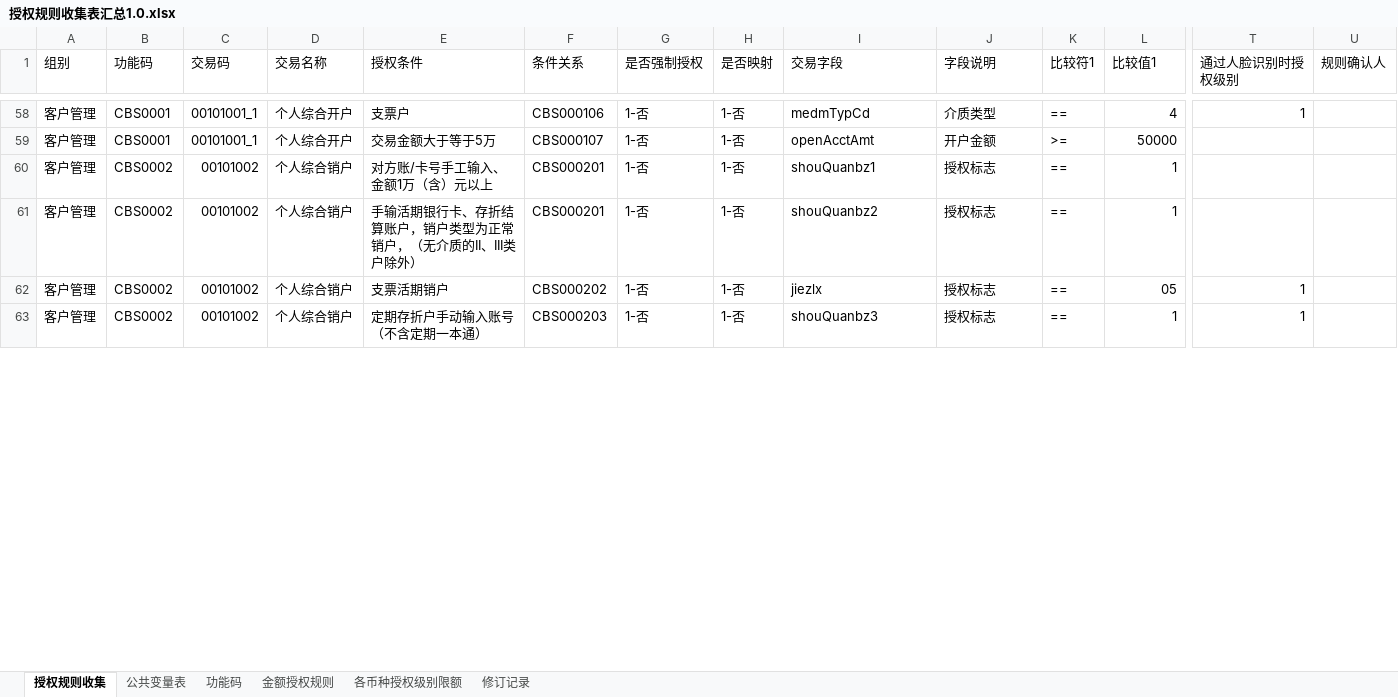
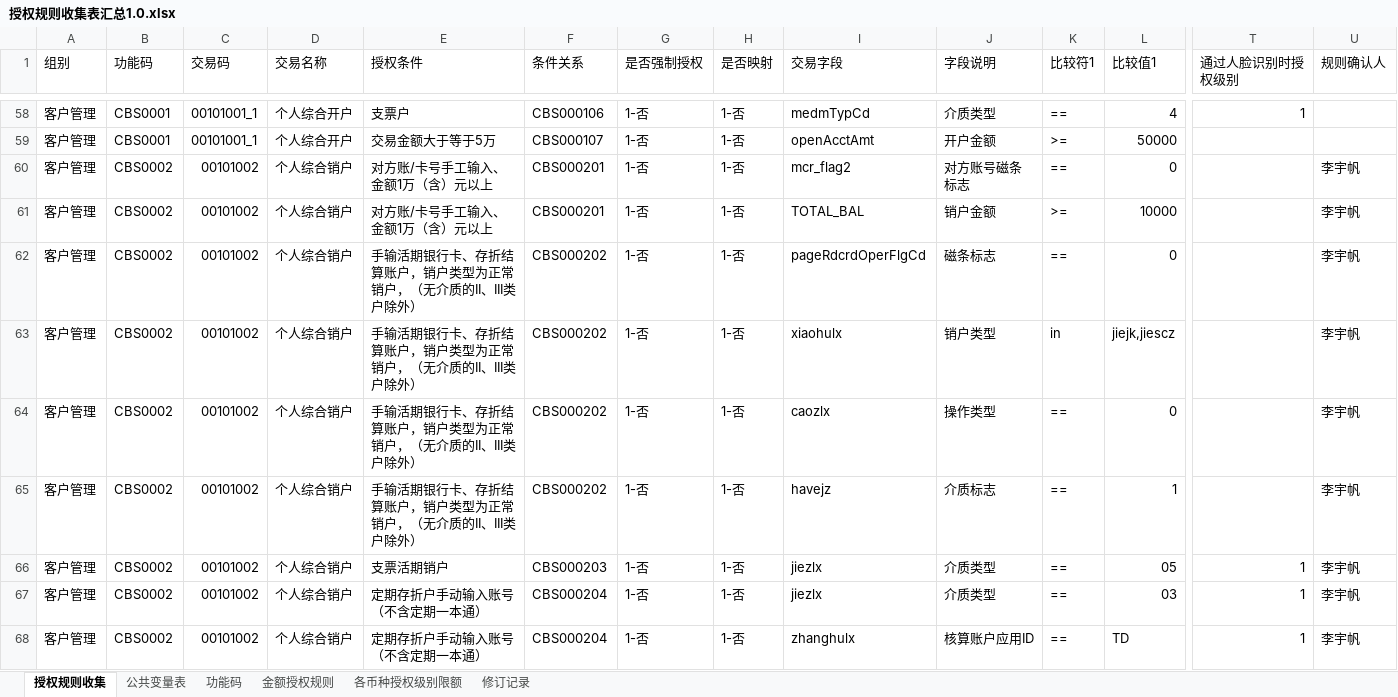
Before and after one commit to somebody2012/node-excel, an Excel workbook: src/auth/授权规则收集表汇总1.0.xlsx, sheet 授权规则收集, drawn as a sheet; only a part is shown, gaps mark what is left out; values as stored, in another font and other column widths than the file's, no cell formats; conditional formats not drawn; addresses are those after the commit; rows hold the shown columns only; the diff covers the shown part only; the diff names each change by its address in the sheet, - before the commit and + after, or states it on an @@ line.

```diff
--- a/src/auth/授权规则收集表汇总1.0.xlsx (sheet 授权规则收集)
+++ b/src/auth/授权规则收集表汇总1.0.xlsx (sheet 授权规则收集)
-I60 (交易字段): shouQuanbz1
+I60 (交易字段): mcr_flag2
-J60 (字段说明): 授权标志
+J60 (字段说明): 对方账号磁条标志
-L60 (比较值1): 1
+L60 (比较值1): 0
-U60 (规则确认人): (empty)
+U60 (规则确认人): 李宇帆
+row 61: 客户管理 | CBS0002 | 00101002 | 个人综合销户 | 对方账/卡号手工输入、金额1万（含）元以上 | CBS000201 | 1-否 | 1-否 | TOTAL_BAL | 销户金额 | >= | 10000 |  | 李宇帆
+row 62: 客户管理 | CBS0002 | 00101002 | 个人综合销户 | 手输活期银行卡、存折结算账户，销户类型为正常销户，（无介质的II、III类户除外） | CBS000202 | 1-否 | 1-否 | pageRdcrdOperFlgCd | 磁条标志 | == | 0 |  | 李宇帆
+row 63: 客户管理 | CBS0002 | 00101002 | 个人综合销户 | 手输活期银行卡、存折结算账户，销户类型为正常销户，（无介质的II、III类户除外） | CBS000202 | 1-否 | 1-否 | xiaohulx | 销户类型 | in | jiejk,jiescz |  | 李宇帆
+row 64: 客户管理 | CBS0002 | 00101002 | 个人综合销户 | 手输活期银行卡、存折结算账户，销户类型为正常销户，（无介质的II、III类户除外） | CBS000202 | 1-否 | 1-否 | caozlx | 操作类型 | == | 0 |  | 李宇帆
-F65 (条件关系): CBS000201
+F65 (条件关系): CBS000202
-I65 (交易字段): shouQuanbz2
+I65 (交易字段): havejz
-J65 (字段说明): 授权标志
+J65 (字段说明): 介质标志
-U65:U66 (规则确认人): (empty)
+U65:U66 (规则确认人): 李宇帆
-F66 (条件关系): CBS000202
+F66 (条件关系): CBS000203
-J66 (字段说明): 授权标志
+J66 (字段说明): 介质类型
+row 67: 客户管理 | CBS0002 | 00101002 | 个人综合销户 | 定期存折户手动输入账号（不含定期一本通） | CBS000204 | 1-否 | 1-否 | jiezlx | 介质类型 | == | 03 | 1 | 李宇帆
-F68 (条件关系): CBS000203
+F68 (条件关系): CBS000204
-I68 (交易字段): shouQuanbz3
+I68 (交易字段): zhanghulx
-J68 (字段说明): 授权标志
+J68 (字段说明): 核算账户应用ID
-L68 (比较值1): 1
+L68 (比较值1): TD
-U68 (规则确认人): (empty)
+U68 (规则确认人): 李宇帆
```
Also changed, not shown: 31 added rows, 9 removed rows and 231 edited cells elsewhere in this sheet, sheet 功能码, cell formats, src/check/复核规则统计.xlsx, src/customerInput/客户信息录入.xlsx, 41 other files.
